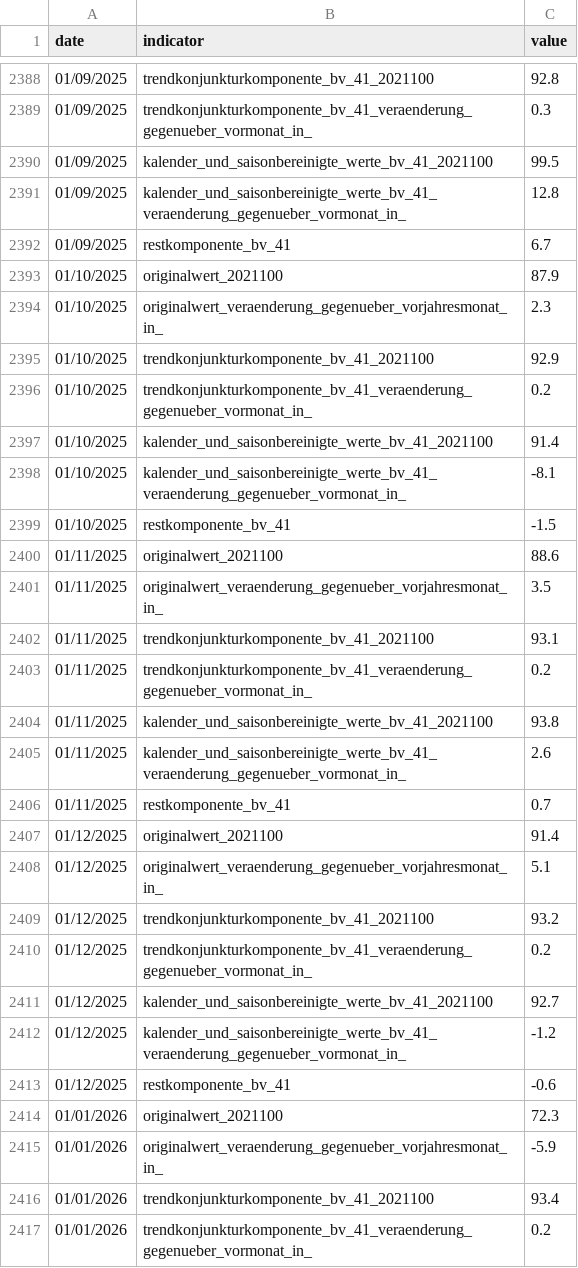
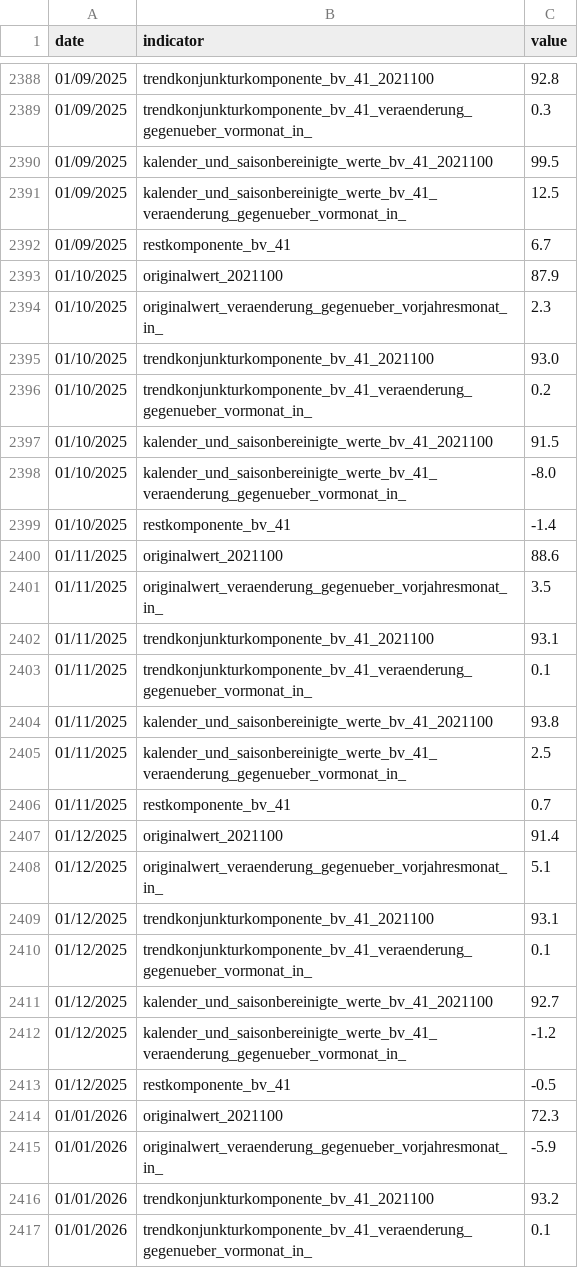
Before and after one commit to jonas-is-coding/destatis, a CSV file: data/ml_ready/static/de_/opendata/data/auftragseingang_bauhauptgewerbe_insgesamt_bv41.csv, drawn as a sheet; only a part is shown, gaps mark what is left out; the diff covers the shown part only.

```diff
--- a/data/ml_ready/static/de_/opendata/data/auftragseingang_bauhauptgewerbe_insgesamt_bv41.csv
+++ b/data/ml_ready/static/de_/opendata/data/auftragseingang_bauhauptgewerbe_insgesamt_bv41.csv
@@ -2390,3 +2390,3 @@ date,indicator,value
 01/09/2025,kalender_und_saisonbereinigte_werte_bv_41_2021100,99.5
-01/09/2025,kalender_und_saisonbereinigte_werte_bv_41_veraenderung_gegenueber_vormonat_in_,12.8
+01/09/2025,kalender_und_saisonbereinigte_werte_bv_41_veraenderung_gegenueber_vormonat_in_,12.5
 01/09/2025,restkomponente_bv_41,6.7
@@ -2394,7 +2394,7 @@ date,indicator,value
 01/10/2025,originalwert_veraenderung_gegenueber_vorjahresmonat_in_,2.3
-01/10/2025,trendkonjunkturkomponente_bv_41_2021100,92.9
+01/10/2025,trendkonjunkturkomponente_bv_41_2021100,93.0
 01/10/2025,trendkonjunkturkomponente_bv_41_veraenderung_gegenueber_vormonat_in_,0.2
-01/10/2025,kalender_und_saisonbereinigte_werte_bv_41_2021100,91.4
-01/10/2025,kalender_und_saisonbereinigte_werte_bv_41_veraenderung_gegenueber_vormonat_in_,-8.1
-01/10/2025,restkomponente_bv_41,-1.5
+01/10/2025,kalender_und_saisonbereinigte_werte_bv_41_2021100,91.5
+01/10/2025,kalender_und_saisonbereinigte_werte_bv_41_veraenderung_gegenueber_vormonat_in_,-8.0
+01/10/2025,restkomponente_bv_41,-1.4
 01/11/2025,originalwert_2021100,88.6
@@ -2402,5 +2402,5 @@ date,indicator,value
 01/11/2025,trendkonjunkturkomponente_bv_41_2021100,93.1
-01/11/2025,trendkonjunkturkomponente_bv_41_veraenderung_gegenueber_vormonat_in_,0.2
+01/11/2025,trendkonjunkturkomponente_bv_41_veraenderung_gegenueber_vormonat_in_,0.1
 01/11/2025,kalender_und_saisonbereinigte_werte_bv_41_2021100,93.8
-01/11/2025,kalender_und_saisonbereinigte_werte_bv_41_veraenderung_gegenueber_vormonat_in_,2.6
+01/11/2025,kalender_und_saisonbereinigte_werte_bv_41_veraenderung_gegenueber_vormonat_in_,2.5
 01/11/2025,restkomponente_bv_41,0.7
@@ -2408,10 +2408,10 @@ date,indicator,value
 01/12/2025,originalwert_veraenderung_gegenueber_vorjahresmonat_in_,5.1
-01/12/2025,trendkonjunkturkomponente_bv_41_2021100,93.2
-01/12/2025,trendkonjunkturkomponente_bv_41_veraenderung_gegenueber_vormonat_in_,0.2
+01/12/2025,trendkonjunkturkomponente_bv_41_2021100,93.1
+01/12/2025,trendkonjunkturkomponente_bv_41_veraenderung_gegenueber_vormonat_in_,0.1
 01/12/2025,kalender_und_saisonbereinigte_werte_bv_41_2021100,92.7
 01/12/2025,kalender_und_saisonbereinigte_werte_bv_41_veraenderung_gegenueber_vormonat_in_,-1.2
-01/12/2025,restkomponente_bv_41,-0.6
+01/12/2025,restkomponente_bv_41,-0.5
 01/01/2026,originalwert_2021100,72.3
 01/01/2026,originalwert_veraenderung_gegenueber_vorjahresmonat_in_,-5.9
-01/01/2026,trendkonjunkturkomponente_bv_41_2021100,93.4
-01/01/2026,trendkonjunkturkomponente_bv_41_veraenderung_gegenueber_vormonat_in_,0.2
+01/01/2026,trendkonjunkturkomponente_bv_41_2021100,93.2
+01/01/2026,trendkonjunkturkomponente_bv_41_veraenderung_gegenueber_vormonat_in_,0.1
```
Also changed, not shown: 7 added rows and 127 edited cells elsewhere in this file, data/ml_ready/static/de_/opendata/data/auftragseingang_bauhauptgewerbe_hochbau_bv41.csv, data/ml_ready/static/de_/opendata/data/auftragseingang_bauhauptgewerbe_hochbau_x13.csv, 16 other files.
